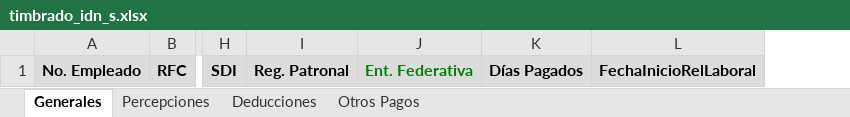
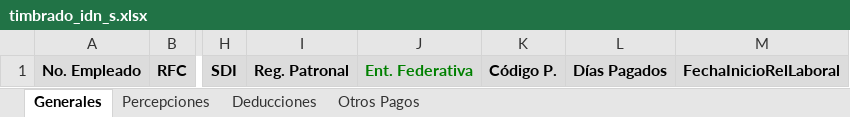
Before and after one commit to omarcin81/OperadoraNominas, an Excel workbook: OperadoraNominas/bin/Debug/Archivos/timbrado_idn_s.xlsx, sheet Generales, drawn as a sheet; only a part is shown, gaps mark what is left out; values as stored, in another font and other column widths than the file's, no borders; conditional formats not drawn; the diff names each change by its address in the sheet, - before the commit and + after, or states it on an @@ line.

```diff
--- a/OperadoraNominas/bin/Debug/Archivos/timbrado_idn_s.xlsx (sheet Generales)
+++ b/OperadoraNominas/bin/Debug/Archivos/timbrado_idn_s.xlsx (sheet Generales)
+column K, row 1: Código P.
```
Also changed, not shown: OperadoraNominas/bin/Debug/Archivos/timbrado_idn_q.xlsx, OperadoraNominas/bin/Debug/Archivos/timbrado_logistic_q.xlsx, 18 other files.
